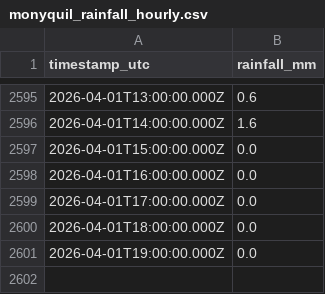
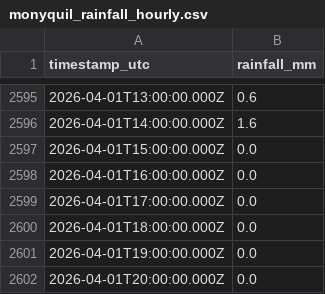
Before and after one commit to machriescrape-sys/river-level-monitor, a CSV file: monyquil_rainfall_hourly.csv, drawn as a sheet; only a part is shown, gaps mark what is left out; the diff names each change by its address in the sheet, - before the commit and + after, or states it on an @@ line.

```diff
--- a/monyquil_rainfall_hourly.csv
+++ b/monyquil_rainfall_hourly.csv
+row 2602: 2026-04-01T20:00:00.000Z | 0.0
```
